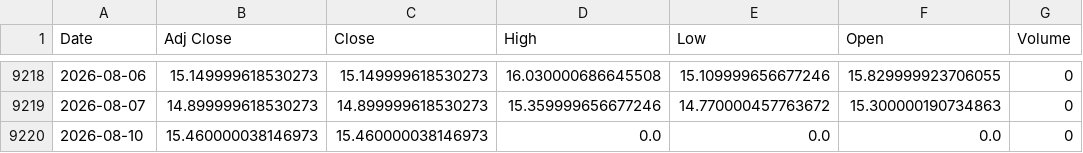
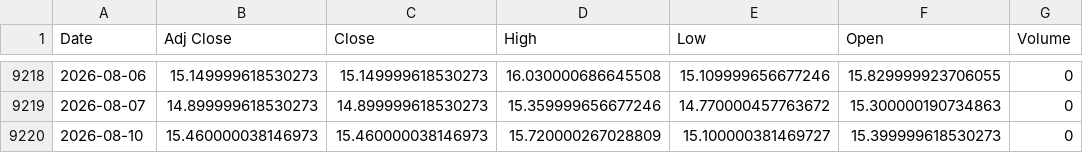
Before and after one commit to khemosu99-bit/overnight-kr, a CSV file: data/raw/VIX.csv, drawn as a sheet; only a part is shown, gaps mark what is left out.

```diff
--- a/data/raw/VIX.csv
+++ b/data/raw/VIX.csv
@@ -9219,2 +9219,2 @@ Date,Adj Close,Close,High,Low,Open,Volume
 2026-08-07,14.899999618530273,14.899999618530273,15.359999656677246,14.770000457763672,15.300000190734863,0
-2026-08-10,15.460000038146973,15.460000038146973,0.0,0.0,0.0,0
+2026-08-10,15.460000038146973,15.460000038146973,15.720000267028809,15.100000381469727,15.399999618530273,0
```
Also changed, not shown: data/raw/EWY.csv, data/raw/KOSDAQ.csv, 30 other files.
